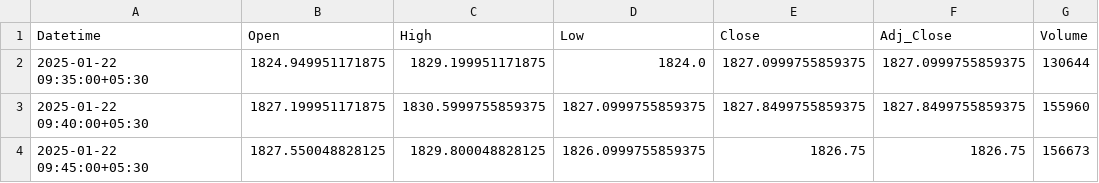
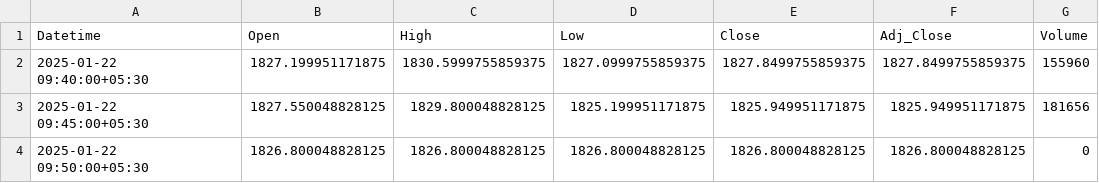
Before and after one commit to chiragpalan/stocks_data_management, a CSV file: temp_csv/INFY_NS.csv, drawn as a sheet.

```diff
--- a/temp_csv/INFY_NS.csv
+++ b/temp_csv/INFY_NS.csv
@@ -1,4 +1,4 @@
 Datetime,Open,High,Low,Close,Adj_Close,Volume
-2025-01-22 09:35:00+05:30,1824.949951171875,1829.199951171875,1824.0,1827.0999755859375,1827.0999755859375,130644
 2025-01-22 09:40:00+05:30,1827.199951171875,1830.5999755859375,1827.0999755859375,1827.8499755859375,1827.8499755859375,155960
-2025-01-22 09:45:00+05:30,1827.550048828125,1829.800048828125,1826.0999755859375,1826.75,1826.75,156673
+2025-01-22 09:45:00+05:30,1827.550048828125,1829.800048828125,1825.199951171875,1825.949951171875,1825.949951171875,181656
+2025-01-22 09:50:00+05:30,1826.800048828125,1826.800048828125,1826.800048828125,1826.800048828125,1826.800048828125,0
```
Also changed, not shown: temp_csv/HDFCBANK_NS.csv, temp_csv/ICICIBANK_NS.csv, 3 other files.
